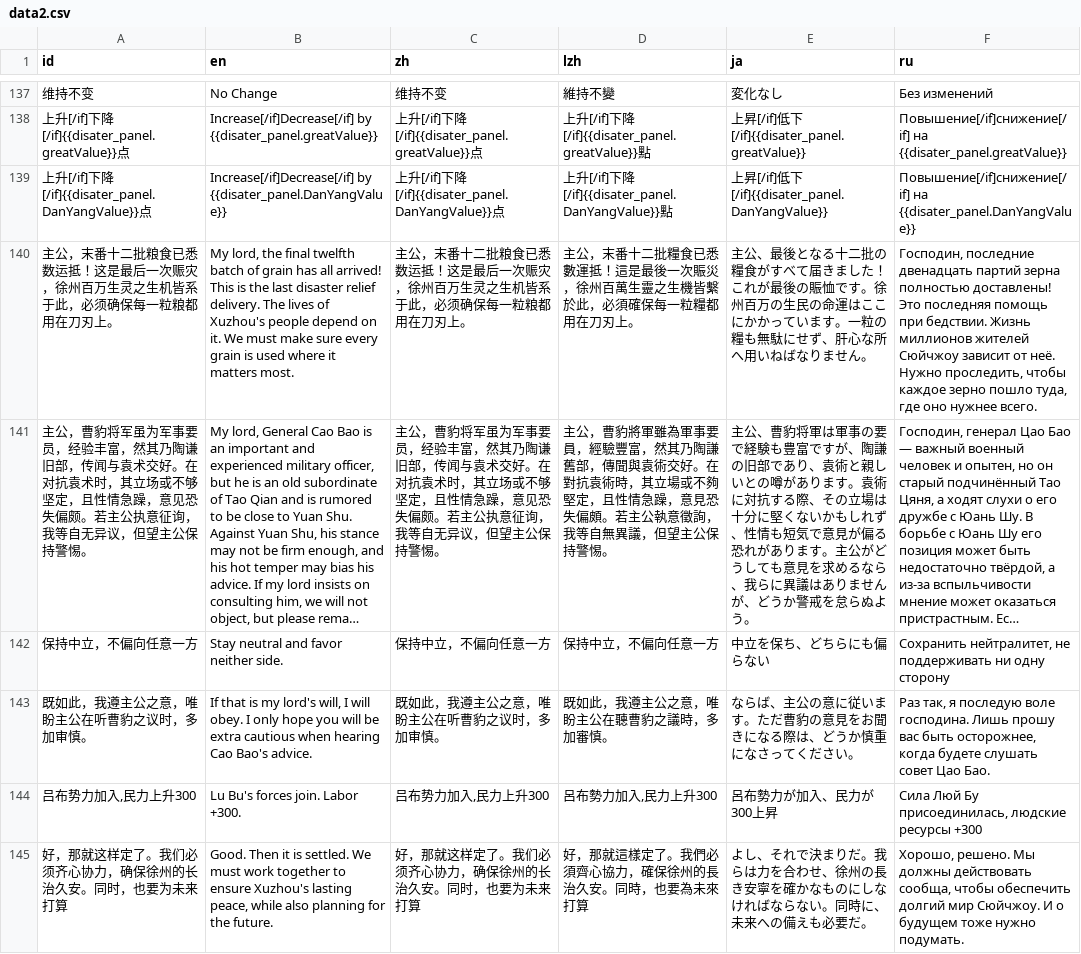
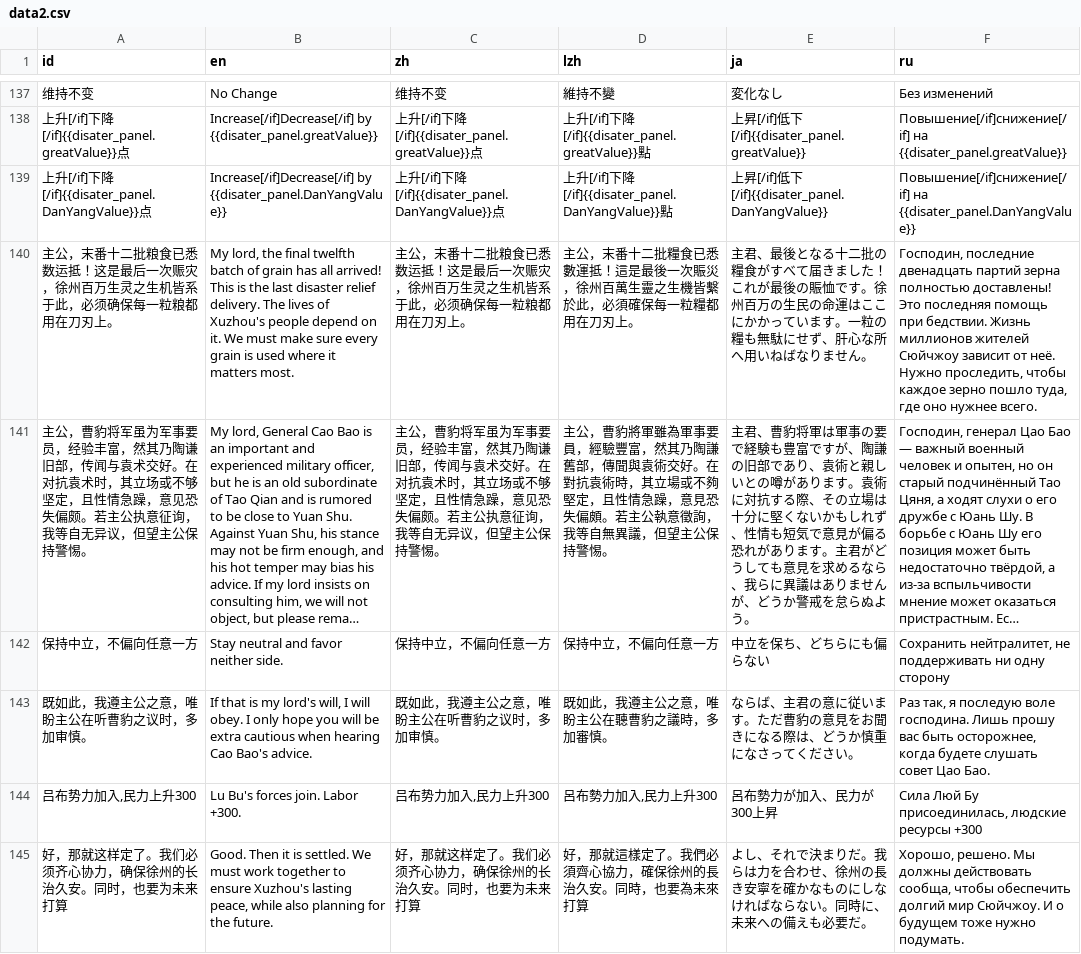
Before and after one commit to Drinkwang/threekindom, a CSV file: Asset/language/data2.csv, drawn as a sheet; only a part is shown, gaps mark what is left out; long unchanged cells end in …; the diff covers the shown part only; the diff names each change by its address in the sheet, - before the commit and + after, or states it on an @@ line.

```diff
--- a/Asset/language/data2.csv
+++ b/Asset/language/data2.csv
-E140 (ja): 主公、最後と…
+E140 (ja): 主君、最後と…
-E141 (ja): 主公、曹豹将軍は軍事の要で経験も豊富ですが、陶謙の旧部であり、袁術と親しいとの噂があります。袁術に対抗する際、その立場は十分に堅くないかもしれず、性情も短気で意見が偏る恐れがあります。主公がどうし…
+E141 (ja): 主君、曹豹将軍は軍事の要で経験も豊富ですが、陶謙の旧部であり、袁術と親しいとの噂があります。袁術に対抗する際、その立場は十分に堅くないかもしれず、性情も短気で意見が偏る恐れがあります。主君がどうし…
-E143 (ja): …らば、主公の意に従…
+E143 (ja): …らば、主君の意に従…
```
Also changed, not shown: 157 edited cells elsewhere in this file, 14 other files.
